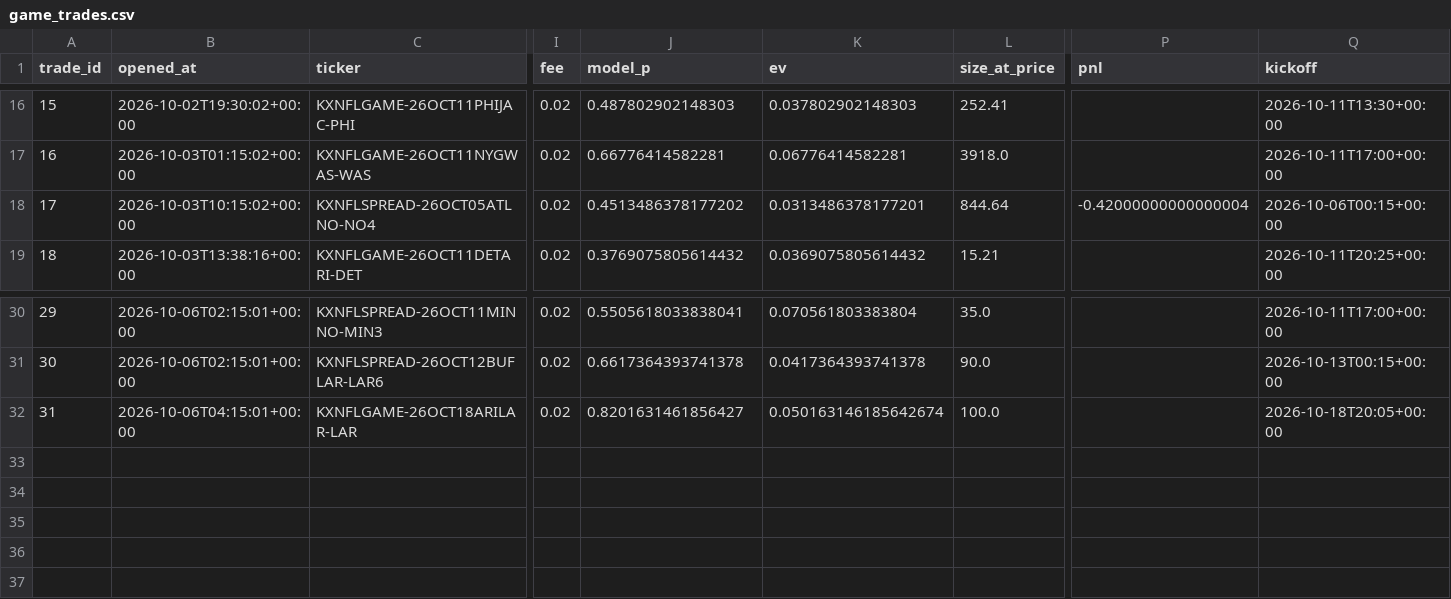
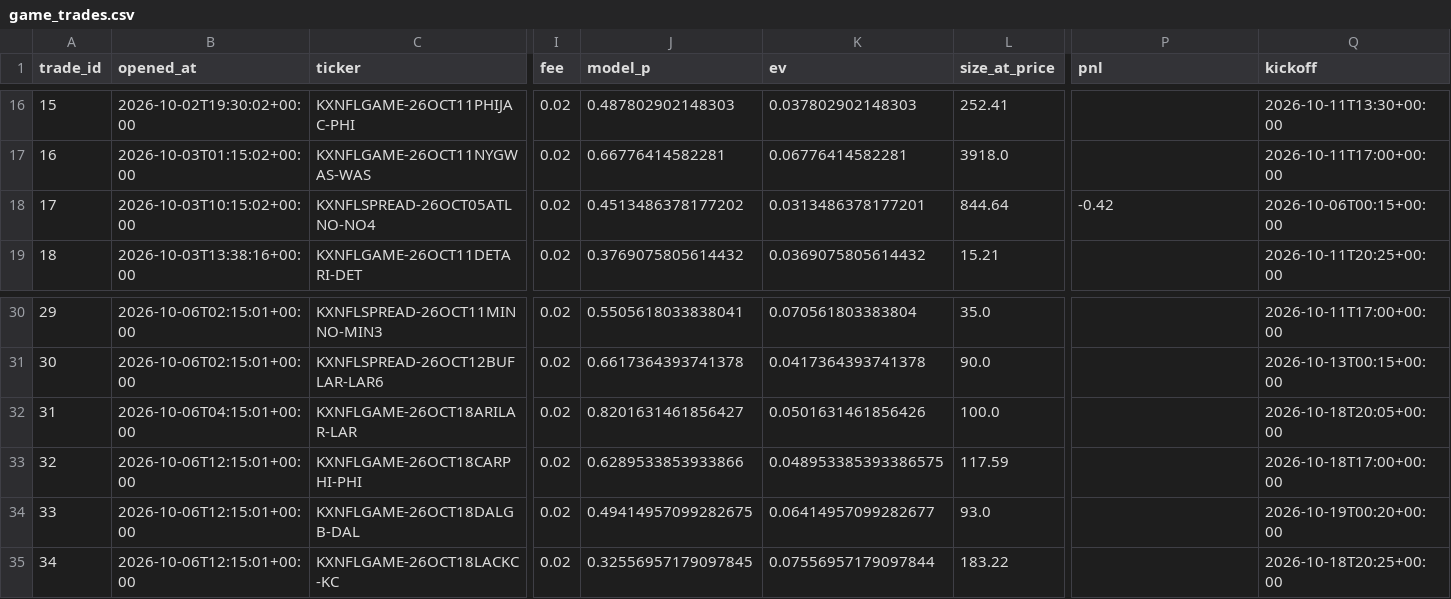
Before and after one commit to mastayb/nfl-power-rankings, a CSV file: data/paper/game_trades.csv, drawn as a sheet; only a part is shown, gaps mark what is left out; rows hold the shown columns only; the diff names each change by its address in the sheet, - before the commit and + after, or states it on an @@ line.

```diff
--- a/data/paper/game_trades.csv
+++ b/data/paper/game_trades.csv
-P18 (pnl): -0.42000000000000004
+P18 (pnl): -0.42
-K32 (ev): 0.050163146185642674
+K32 (ev): 0.0501631461856426
+row 33: 32 | 2026-10-06T12:15:01+00:00 | KXNFLGAME-26OCT18CARPHI-PHI | 0.02 | 0.6289533853933866 | 0.048953385393386575 | 117.59 |  | 2026-10-18T17:00+00:00
+row 34: 33 | 2026-10-06T12:15:01+00:00 | KXNFLGAME-26OCT18DALGB-DAL | 0.02 | 0.49414957099282675 | 0.06414957099282677 | 93.0 |  | 2026-10-19T00:20+00:00
+row 35: 34 | 2026-10-06T12:15:01+00:00 | KXNFLGAME-26OCT18LACKC-KC | 0.02 | 0.32556957179097845 | 0.07556957179097844 | 183.22 |  | 2026-10-18T20:25+00:00
```
Also changed, not shown: data/paper/game_marks.csv.
